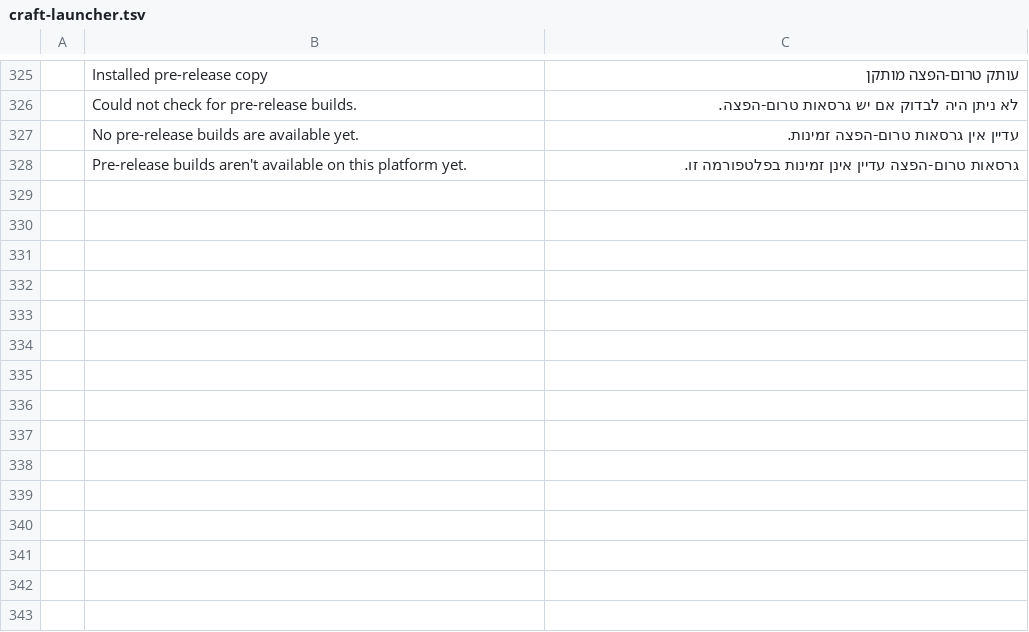
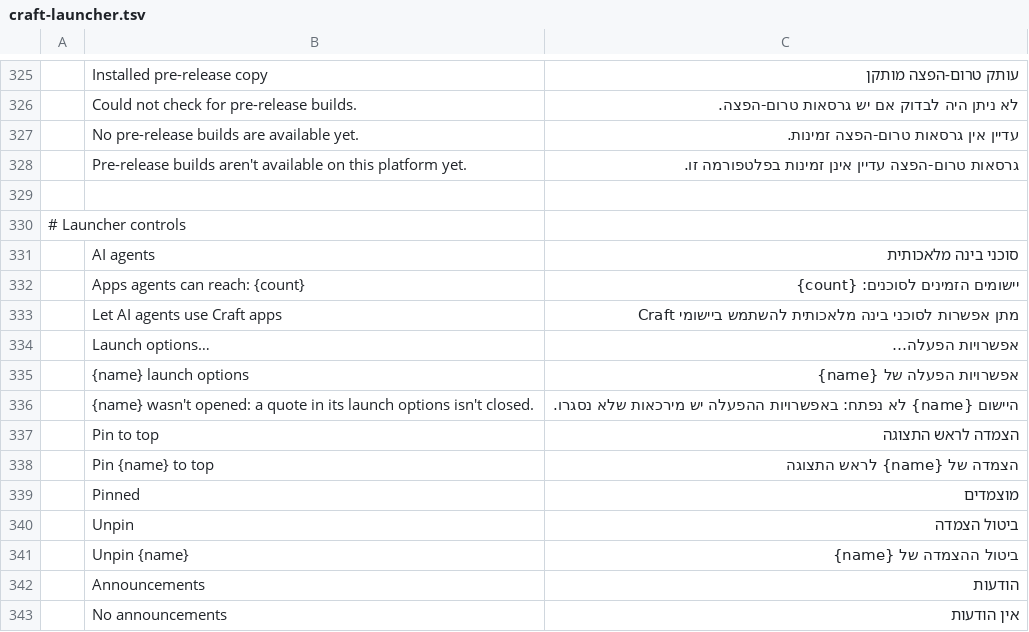
Before and after one commit to hrb9/craft-i18n, a TSV file: locales/he/craft-launcher.tsv, drawn as a sheet; only a part is shown, gaps mark what is left out; the diff names each change by its address in the sheet, - before the commit and + after, or states it on an @@ line.

Commit message:
i18n(he): add Launcher, FilmCraft, CADCraft rows from review and refine action nouns

```diff
--- a/locales/he/craft-launcher.tsv
+++ b/locales/he/craft-launcher.tsv
+row 329: (empty)
+row 330: # Launcher controls
+row 331:  | AI agents | סוכני בינה מלאכותית
+row 332:  | Apps agents can reach: {count} | יישומים הזמינים לסוכנים: {count}
+row 333:  | Let AI agents use Craft apps | מתן אפשרות לסוכני בינה מלאכותית להשתמש ביישומי Craft
+row 334:  | Launch options… | אפשרויות הפעלה…
+row 335:  | {name} launch options | אפשרויות הפעלה של {name}
+row 336:  | {name} wasn't opened: a quote in its launch options isn't closed. | היישום {name} לא נפתח: באפשרויות ההפעלה יש מירכאות שלא נסגרו.
+row 337:  | Pin to top | הצמדה לראש התצוגה
+row 338:  | Pin {name} to top | הצמדה של {name} לראש התצוגה
+row 339:  | Pinned | מוצמדים
+row 340:  | Unpin | ביטול הצמדה
+row 341:  | Unpin {name} | ביטול ההצמדה של {name}
+row 342:  | Announcements | הודעות
+row 343:  | No announcements | אין הודעות
```
Also changed, not shown: locales/he/cadcraft.tsv, locales/he/vectorcraft.tsv, 2 other files.
